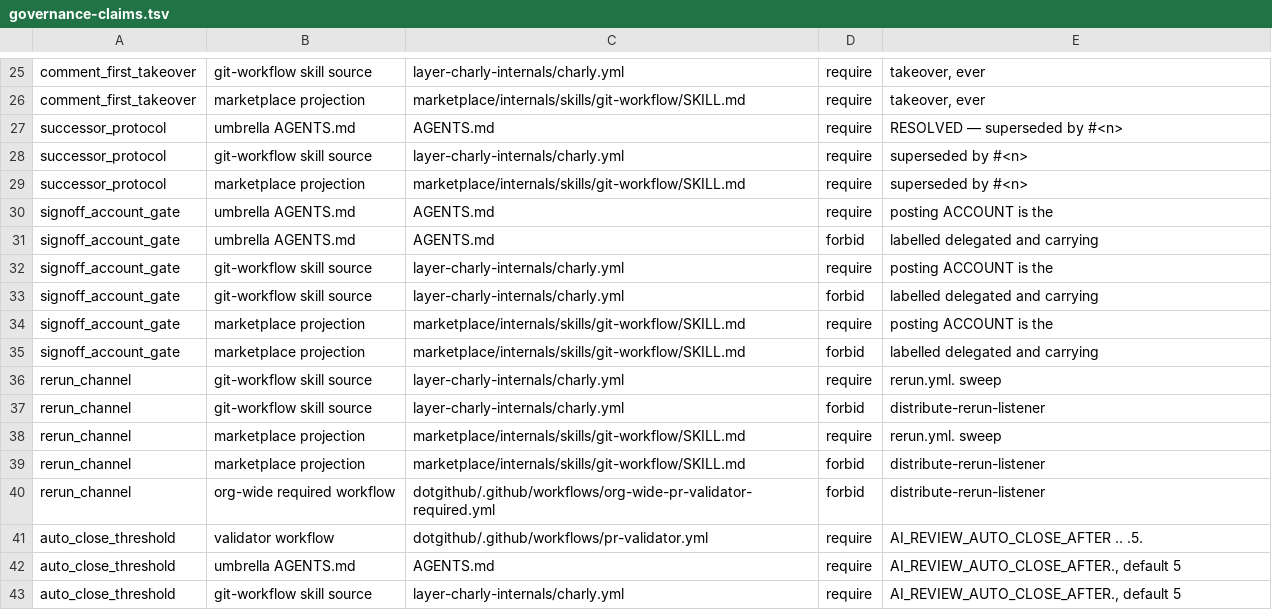
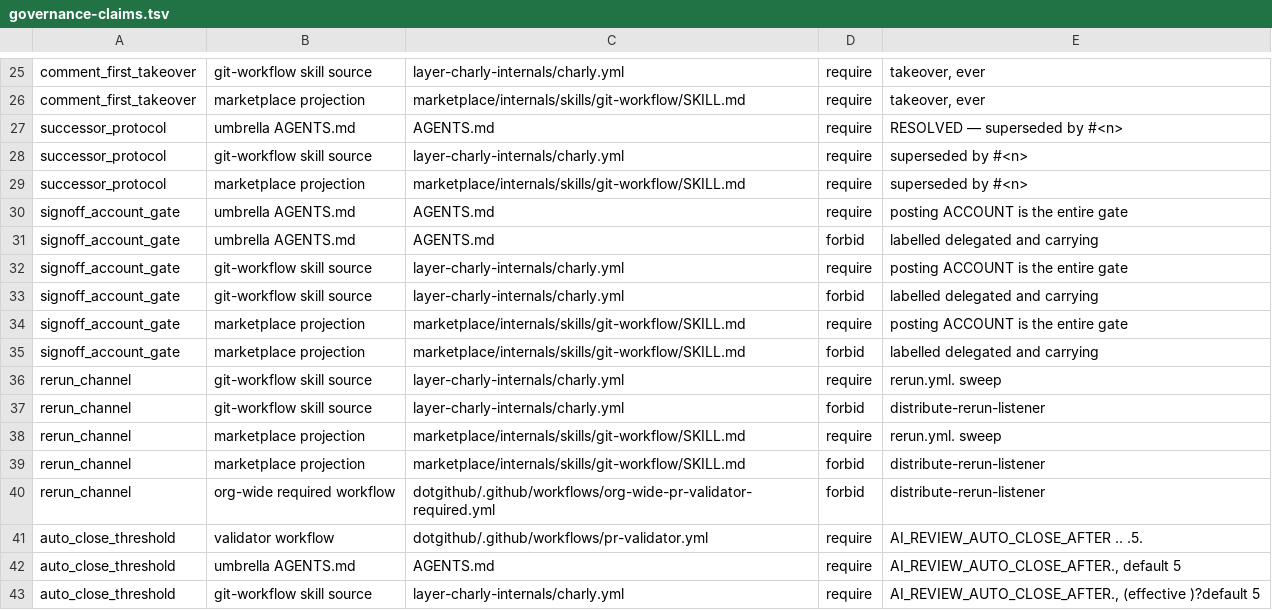
Before and after one commit to opencharly/.github, a TSV file: scripts/governance-claims.tsv, drawn as a sheet; only a part is shown, gaps mark what is left out.

```diff
--- a/scripts/governance-claims.tsv
+++ b/scripts/governance-claims.tsv
@@ -29,7 +29,7 @@ successor_protocol	git-workflow skill source	layer-charly-internals/charly.yml	r
 successor_protocol	marketplace projection	marketplace/internals/skills/git-workflow/SKILL.md	require	superseded by #<n>
-signoff_account_gate	umbrella AGENTS.md	AGENTS.md	require	posting ACCOUNT is the
+signoff_account_gate	umbrella AGENTS.md	AGENTS.md	require	posting ACCOUNT is the entire gate
 signoff_account_gate	umbrella AGENTS.md	AGENTS.md	forbid	labelled delegated and carrying
-signoff_account_gate	git-workflow skill source	layer-charly-internals/charly.yml	require	posting ACCOUNT is the
+signoff_account_gate	git-workflow skill source	layer-charly-internals/charly.yml	require	posting ACCOUNT is the entire gate
 signoff_account_gate	git-workflow skill source	layer-charly-internals/charly.yml	forbid	labelled delegated and carrying
-signoff_account_gate	marketplace projection	marketplace/internals/skills/git-workflow/SKILL.md	require	posting ACCOUNT is the
+signoff_account_gate	marketplace projection	marketplace/internals/skills/git-workflow/SKILL.md	require	posting ACCOUNT is the entire gate
 signoff_account_gate	marketplace projection	marketplace/internals/skills/git-workflow/SKILL.md	forbid	labelled delegated and carrying
@@ -42,2 +42,2 @@ auto_close_threshold	validator workflow	dotgithub/.github/workflows/pr-validator
 auto_close_threshold	umbrella AGENTS.md	AGENTS.md	require	AI_REVIEW_AUTO_CLOSE_AFTER., default 5
-auto_close_threshold	git-workflow skill source	layer-charly-internals/charly.yml	require	AI_REVIEW_AUTO_CLOSE_AFTER., default 5
+auto_close_threshold	git-workflow skill source	layer-charly-internals/charly.yml	require	AI_REVIEW_AUTO_CLOSE_AFTER., (effective )?default 5
```
Also changed, not shown: 1 other file.
